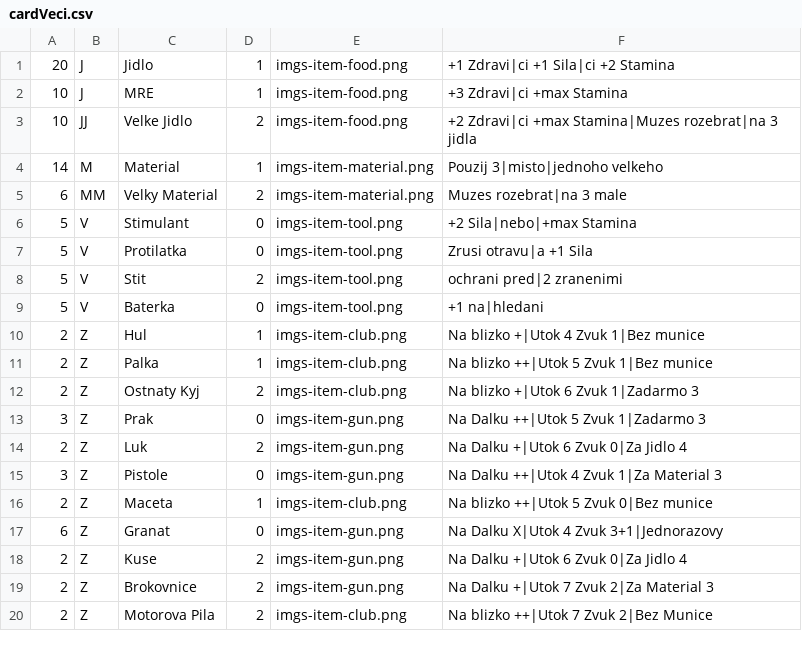
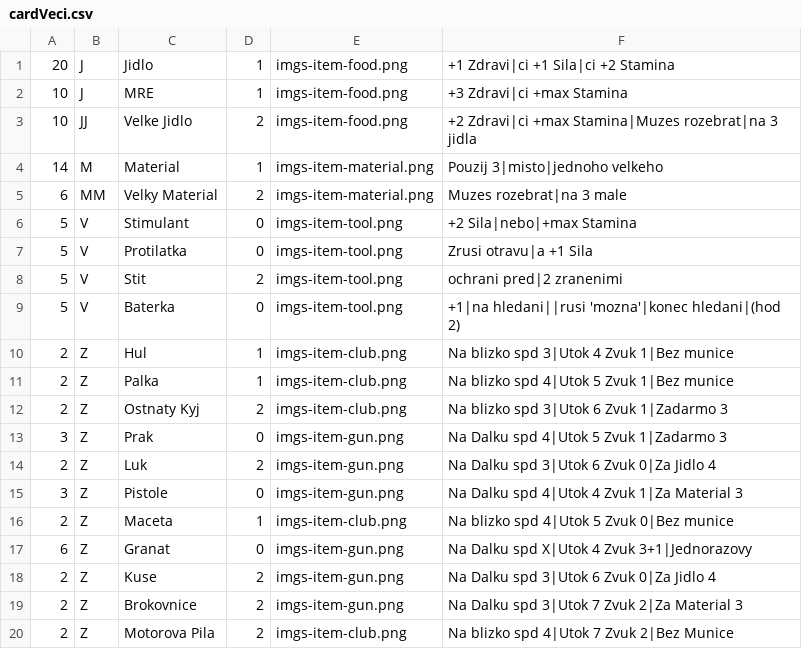
Before and after one commit to gdarai/HMSPhantomGame2018, a CSV file: zcCards/cardVeci.csv, drawn as a sheet.

```diff
--- a/zcCards/cardVeci.csv
+++ b/zcCards/cardVeci.csv
@@ -8,13 +8,13 @@
 5,V,Stit,2,imgs-item-tool.png,ochrani pred|2 zranenimi
-5,V,Baterka,0,imgs-item-tool.png,+1 na|hledani
-2,Z,Hul,1,imgs-item-club.png,Na blizko +|Utok 4 Zvuk 1|Bez munice
-2,Z,Palka,1,imgs-item-club.png,Na blizko ++|Utok 5 Zvuk 1|Bez munice
-2,Z,Ostnaty Kyj,2,imgs-item-club.png,Na blizko +|Utok 6 Zvuk 1|Zadarmo 3
-3,Z,Prak,0,imgs-item-gun.png,Na Dalku ++|Utok 5 Zvuk 1|Zadarmo 3
-2,Z,Luk,2,imgs-item-gun.png,Na Dalku +|Utok 6 Zvuk 0|Za Jidlo 4
-3,Z,Pistole,0,imgs-item-gun.png,Na Dalku ++|Utok 4 Zvuk 1|Za Material 3
-2,Z,Maceta,1,imgs-item-club.png,Na blizko ++|Utok 5 Zvuk 0|Bez munice
-6,Z,Granat,0,imgs-item-gun.png,Na Dalku X|Utok 4 Zvuk 3+1|Jednorazovy
-2,Z,Kuse,2,imgs-item-gun.png,Na Dalku +|Utok 6 Zvuk 0|Za Jidlo 4
-2,Z,Brokovnice,2,imgs-item-gun.png,Na Dalku +|Utok 7 Zvuk 2|Za Material 3
-2,Z,Motorova Pila,2,imgs-item-club.png,Na blizko ++|Utok 7 Zvuk 2|Bez Munice
+5,V,Baterka,0,imgs-item-tool.png,+1|na hledani||rusi 'mozna'|konec hledani|(hod 2)
+2,Z,Hul,1,imgs-item-club.png,Na blizko spd 3|Utok 4 Zvuk 1|Bez munice
+2,Z,Palka,1,imgs-item-club.png,Na blizko spd 4|Utok 5 Zvuk 1|Bez munice
+2,Z,Ostnaty Kyj,2,imgs-item-club.png,Na blizko spd 3|Utok 6 Zvuk 1|Zadarmo 3
+3,Z,Prak,0,imgs-item-gun.png,Na Dalku spd 4|Utok 5 Zvuk 1|Zadarmo 3
+2,Z,Luk,2,imgs-item-gun.png,Na Dalku spd 3|Utok 6 Zvuk 0|Za Jidlo 4
+3,Z,Pistole,0,imgs-item-gun.png,Na Dalku spd 4|Utok 4 Zvuk 1|Za Material 3
+2,Z,Maceta,1,imgs-item-club.png,Na blizko spd 4|Utok 5 Zvuk 0|Bez munice
+6,Z,Granat,0,imgs-item-gun.png,Na Dalku spd X|Utok 4 Zvuk 3+1|Jednorazovy
+2,Z,Kuse,2,imgs-item-gun.png,Na Dalku spd 3|Utok 6 Zvuk 0|Za Jidlo 4
+2,Z,Brokovnice,2,imgs-item-gun.png,Na Dalku spd 3|Utok 7 Zvuk 2|Za Material 3
+2,Z,Motorova Pila,2,imgs-item-club.png,Na blizko spd 4|Utok 7 Zvuk 2|Bez Munice
```
Also changed, not shown: zcCards/cardBudovy1.csv, zcCards/cardUdalost.csv, 17 other files.
